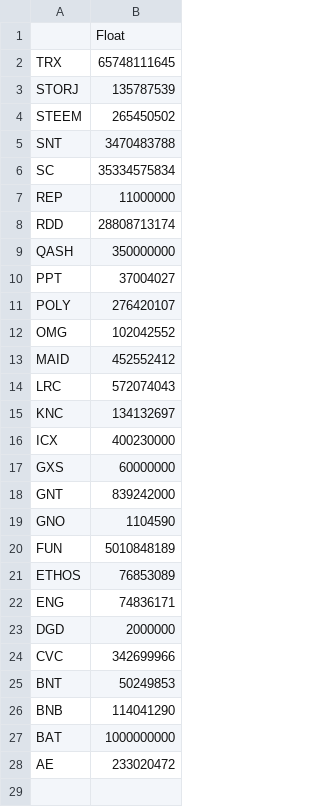
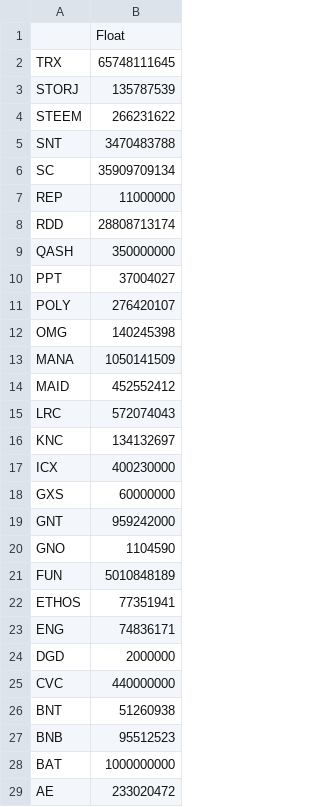
Before and after one commit to coinmetrics/bcindex, a CSV file: index-data/src/main/resources/business_rules/Application_pre_august.csv, drawn as a sheet.

```diff
--- a/index-data/src/main/resources/business_rules/Application_pre_august.csv
+++ b/index-data/src/main/resources/business_rules/Application_pre_august.csv
@@ -3,5 +3,5 @@ TRX,65748111645
 STORJ,135787539
-STEEM,265450502
+STEEM,266231622
 SNT,3470483788
-SC,35334575834
+SC,35909709134
 REP,11000000
@@ -11,3 +11,4 @@ PPT,37004027
 POLY,276420107
-OMG,102042552
+OMG,140245398
+MANA,1050141509
 MAID,452552412
@@ -17,11 +18,11 @@ ICX,400230000
 GXS,60000000
-GNT,839242000
+GNT,959242000
 GNO,1104590
 FUN,5010848189
-ETHOS,76853089
+ETHOS,77351941
 ENG,74836171
 DGD,2000000
-CVC,342699966
-BNT,50249853
-BNB,114041290
+CVC,440000000
+BNT,51260938
+BNB,95512523
 BAT,1000000000
```
Also changed, not shown: index-data/src/main/resources/business_rules/20_pre_august.csv, index-data/src/main/resources/business_rules/40_pre_august.csv, 6 other files.
